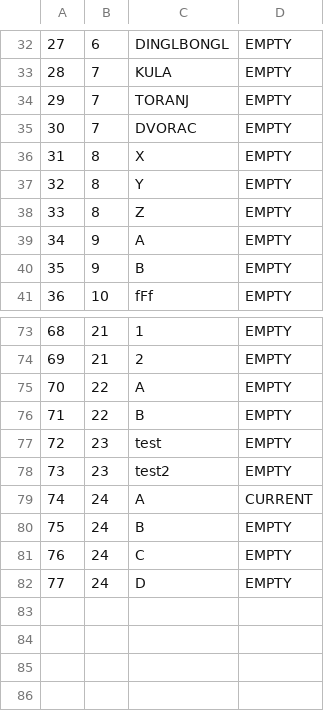
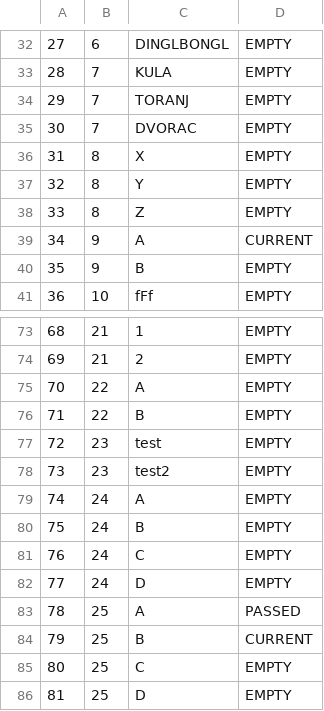
Before and after one commit to kovacevicanja/sims-grupa3-teamA, a CSV file: Resources/Data/keyPoints.csv, drawn as a sheet; only a part is shown, gaps mark what is left out.

```diff
--- a/Resources/Data/keyPoints.csv
+++ b/Resources/Data/keyPoints.csv
@@ -38,3 +38,3 @@
 33|8|Z|EMPTY
-34|9|A|EMPTY
+34|9|A|CURRENT
 35|9|B|EMPTY
@@ -78,3 +78,3 @@
 73|23|test2|EMPTY
-74|24|A|CURRENT
+74|24|A|EMPTY
 75|24|B|EMPTY
@@ -82 +82,5 @@
 77|24|D|EMPTY
+78|25|A|PASSED
+79|25|B|CURRENT
+80|25|C|EMPTY
+81|25|D|EMPTY
```
Also changed, not shown: Resources/Data/notifications.csv, Resources/Data/tourImages.csv, 19 other files.
